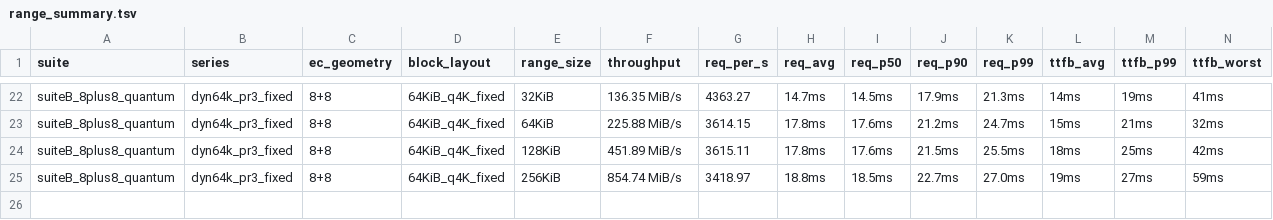
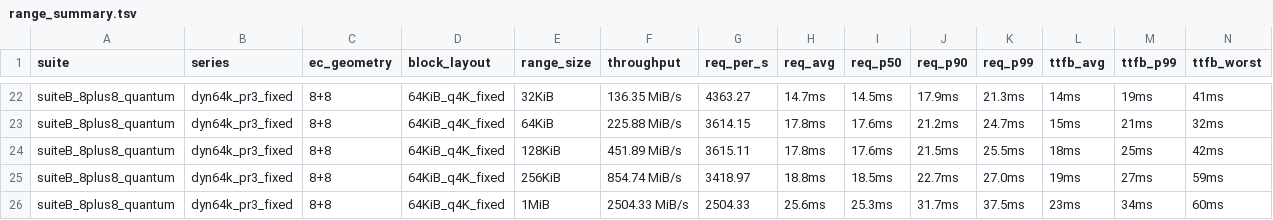
Before and after one commit to marshawcoco/rustfs, a TSV file: range_summary.tsv, drawn as a sheet; only a part is shown, gaps mark what is left out; the diff names each change by its address in the sheet, - before the commit and + after, or states it on an @@ line.

Commit message:
bench(i5-gap): suiteB_8plus8_quantum dyn64k_pr3_fixed range=1MiB

```diff
--- a/range_summary.tsv
+++ b/range_summary.tsv
+row 26: suiteB_8plus8_quantum | dyn64k_pr3_fixed | 8+8 | 64KiB_q4K_fixed | 1MiB | 2504.33 MiB/s | 2504.33 | 25.6ms | 25.3ms | 31.7ms | 37.5ms | 23ms | 34ms | 60ms
```
Also changed, not shown: 4 other files.
